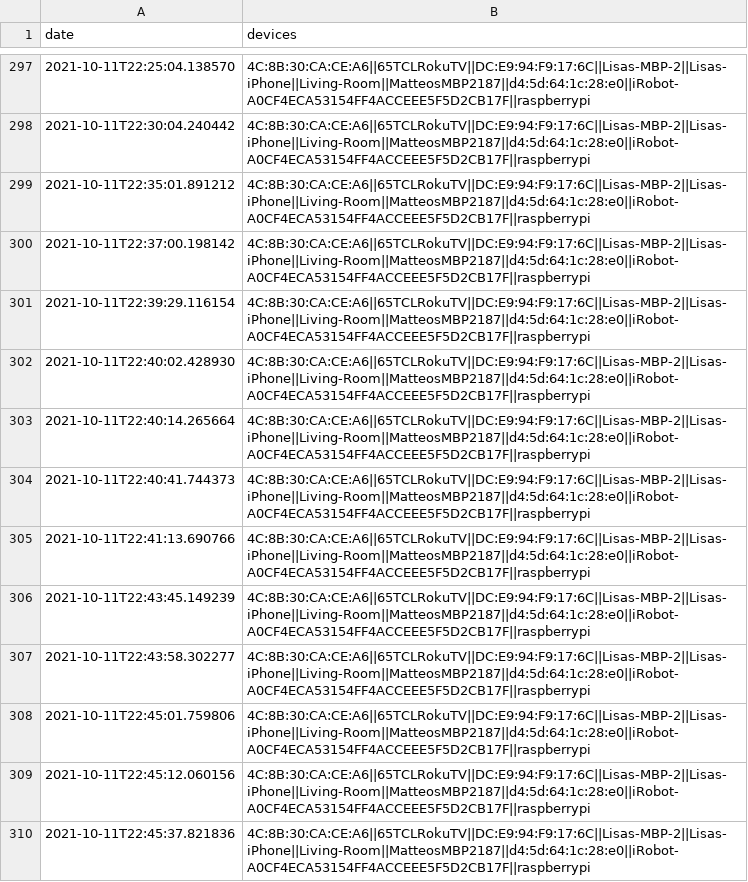
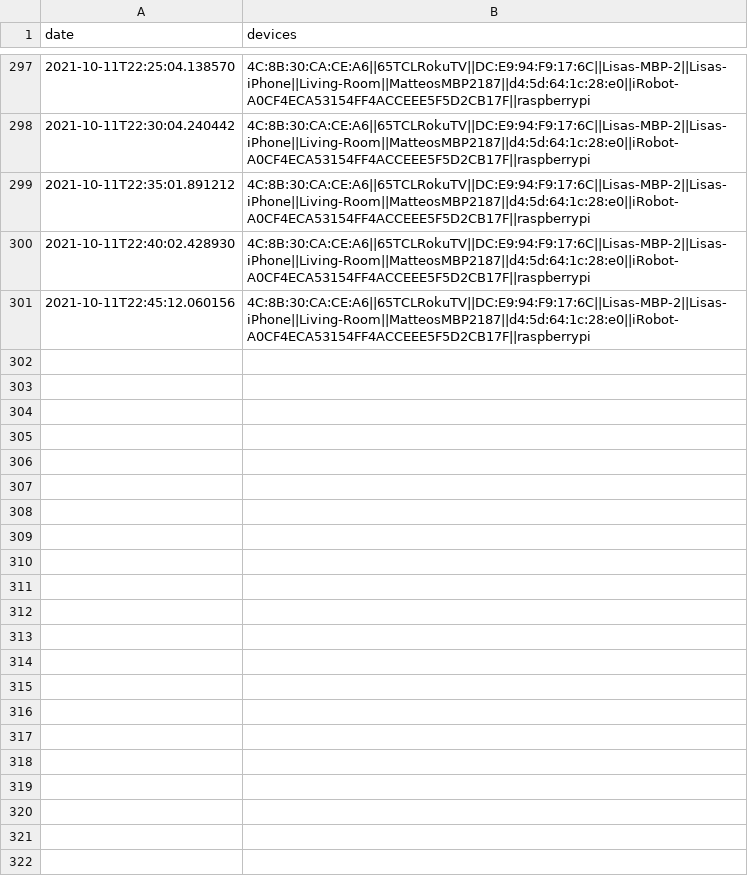
Before and after one commit to matteosandrin/home-network-monitor, a CSV file: status.csv, drawn as a sheet; only a part is shown, gaps mark what is left out.

Commit message:
Commit new data at 2021-10-11T22:50:02.112941

```diff
--- a/status.csv
+++ b/status.csv
@@ -299,12 +299,3 @@
 "2021-10-11T22:35:01.891212","4C:8B:30:CA:CE:A6||65TCLRokuTV||DC:E9:94:F9:17:6C||Lisas-MBP-2||Lisas-iPhone||Living-Room||MatteosMBP2187||d4:5d:64:1c:28:e0||iRobot-A0CF4ECA53154FF4ACCEEE5F5D2CB17F||raspberrypi"
-"2021-10-11T22:37:00.198142","4C:8B:30:CA:CE:A6||65TCLRokuTV||DC:E9:94:F9:17:6C||Lisas-MBP-2||Lisas-iPhone||Living-Room||MatteosMBP2187||d4:5d:64:1c:28:e0||iRobot-A0CF4ECA53154FF4ACCEEE5F5D2CB17F||raspberrypi"
-"2021-10-11T22:39:29.116154","4C:8B:30:CA:CE:A6||65TCLRokuTV||DC:E9:94:F9:17:6C||Lisas-MBP-2||Lisas-iPhone||Living-Room||MatteosMBP2187||d4:5d:64:1c:28:e0||iRobot-A0CF4ECA53154FF4ACCEEE5F5D2CB17F||raspberrypi"
 "2021-10-11T22:40:02.428930","4C:8B:30:CA:CE:A6||65TCLRokuTV||DC:E9:94:F9:17:6C||Lisas-MBP-2||Lisas-iPhone||Living-Room||MatteosMBP2187||d4:5d:64:1c:28:e0||iRobot-A0CF4ECA53154FF4ACCEEE5F5D2CB17F||raspberrypi"
-"2021-10-11T22:40:14.265664","4C:8B:30:CA:CE:A6||65TCLRokuTV||DC:E9:94:F9:17:6C||Lisas-MBP-2||Lisas-iPhone||Living-Room||MatteosMBP2187||d4:5d:64:1c:28:e0||iRobot-A0CF4ECA53154FF4ACCEEE5F5D2CB17F||raspberrypi"
-"2021-10-11T22:40:41.744373","4C:8B:30:CA:CE:A6||65TCLRokuTV||DC:E9:94:F9:17:6C||Lisas-MBP-2||Lisas-iPhone||Living-Room||MatteosMBP2187||d4:5d:64:1c:28:e0||iRobot-A0CF4ECA53154FF4ACCEEE5F5D2CB17F||raspberrypi"
-"2021-10-11T22:41:13.690766","4C:8B:30:CA:CE:A6||65TCLRokuTV||DC:E9:94:F9:17:6C||Lisas-MBP-2||Lisas-iPhone||Living-Room||MatteosMBP2187||d4:5d:64:1c:28:e0||iRobot-A0CF4ECA53154FF4ACCEEE5F5D2CB17F||raspberrypi"
-"2021-10-11T22:43:45.149239","4C:8B:30:CA:CE:A6||65TCLRokuTV||DC:E9:94:F9:17:6C||Lisas-MBP-2||Lisas-iPhone||Living-Room||MatteosMBP2187||d4:5d:64:1c:28:e0||iRobot-A0CF4ECA53154FF4ACCEEE5F5D2CB17F||raspberrypi"
-"2021-10-11T22:43:58.302277","4C:8B:30:CA:CE:A6||65TCLRokuTV||DC:E9:94:F9:17:6C||Lisas-MBP-2||Lisas-iPhone||Living-Room||MatteosMBP2187||d4:5d:64:1c:28:e0||iRobot-A0CF4ECA53154FF4ACCEEE5F5D2CB17F||raspberrypi"
-"2021-10-11T22:45:01.759806","4C:8B:30:CA:CE:A6||65TCLRokuTV||DC:E9:94:F9:17:6C||Lisas-MBP-2||Lisas-iPhone||Living-Room||MatteosMBP2187||d4:5d:64:1c:28:e0||iRobot-A0CF4ECA53154FF4ACCEEE5F5D2CB17F||raspberrypi"
 "2021-10-11T22:45:12.060156","4C:8B:30:CA:CE:A6||65TCLRokuTV||DC:E9:94:F9:17:6C||Lisas-MBP-2||Lisas-iPhone||Living-Room||MatteosMBP2187||d4:5d:64:1c:28:e0||iRobot-A0CF4ECA53154FF4ACCEEE5F5D2CB17F||raspberrypi"
-"2021-10-11T22:45:37.821836","4C:8B:30:CA:CE:A6||65TCLRokuTV||DC:E9:94:F9:17:6C||Lisas-MBP-2||Lisas-iPhone||Living-Room||MatteosMBP2187||d4:5d:64:1c:28:e0||iRobot-A0CF4ECA53154FF4ACCEEE5F5D2CB17F||raspberrypi"
```
Also changed, not shown: home-network-monitor/status.csv.
